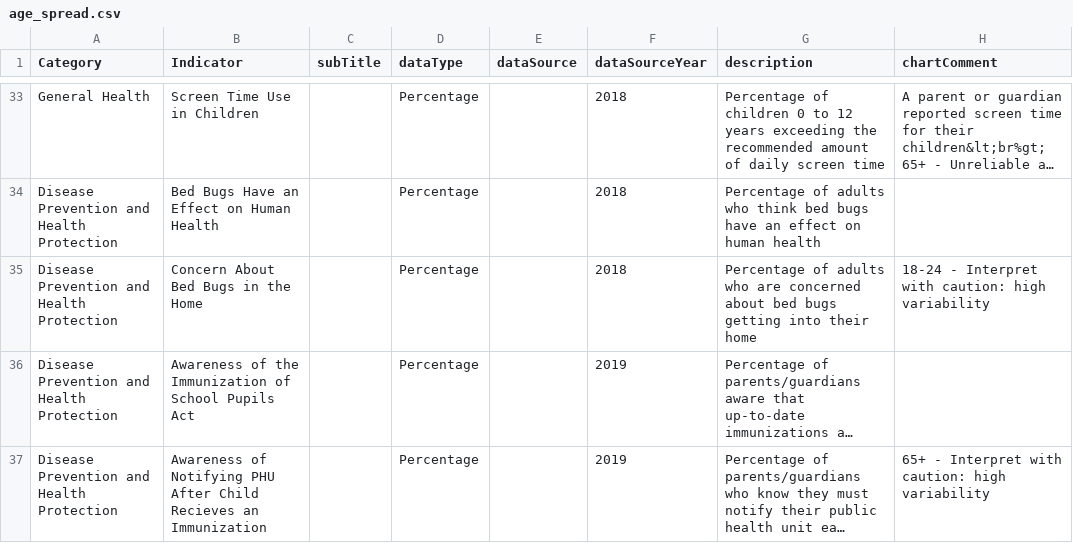
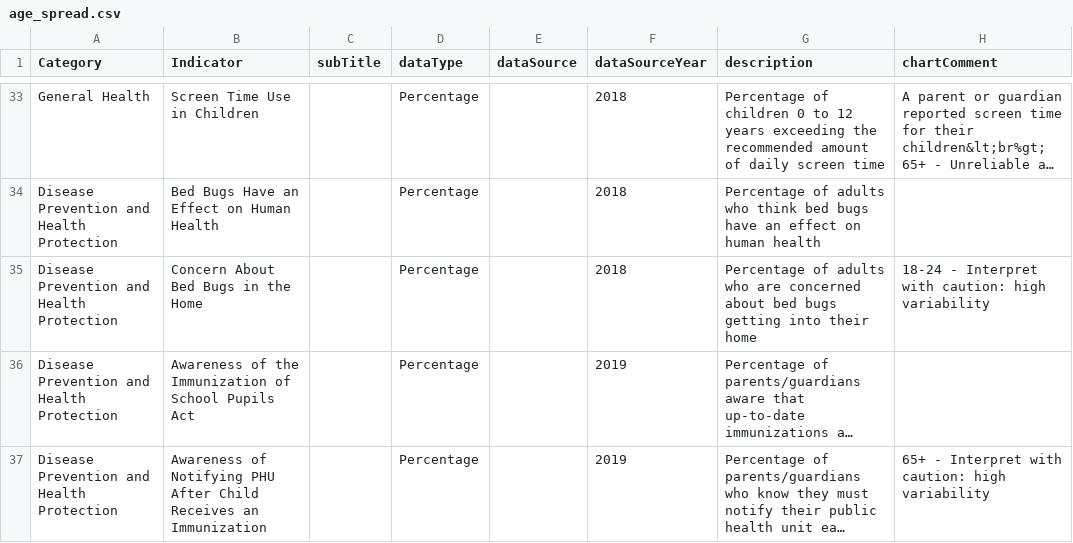
Before and after one commit to DurhamRegionHARP/RRFSS-data-explorer, a CSV file: _data/age_spread.csv, drawn as a sheet; only a part is shown, gaps mark what is left out; long unchanged cells end in …; the diff names each change by its address in the sheet, - before the commit and + after, or states it on an @@ line.

```diff
--- a/_data/age_spread.csv
+++ b/_data/age_spread.csv
-B37 (Indicator): …After Child Recieves an Immunization
+B37 (Indicator): …After Child Receives an Immunization
```
Also changed, not shown: _data/income_divide.csv, _data/municipality.csv.
